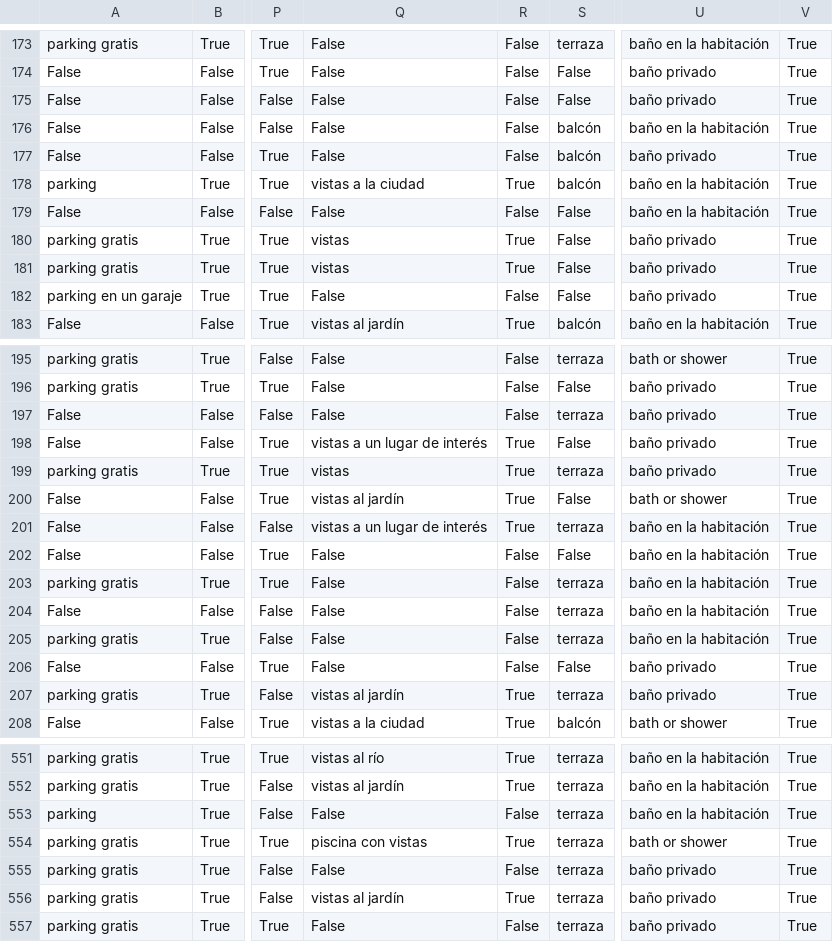
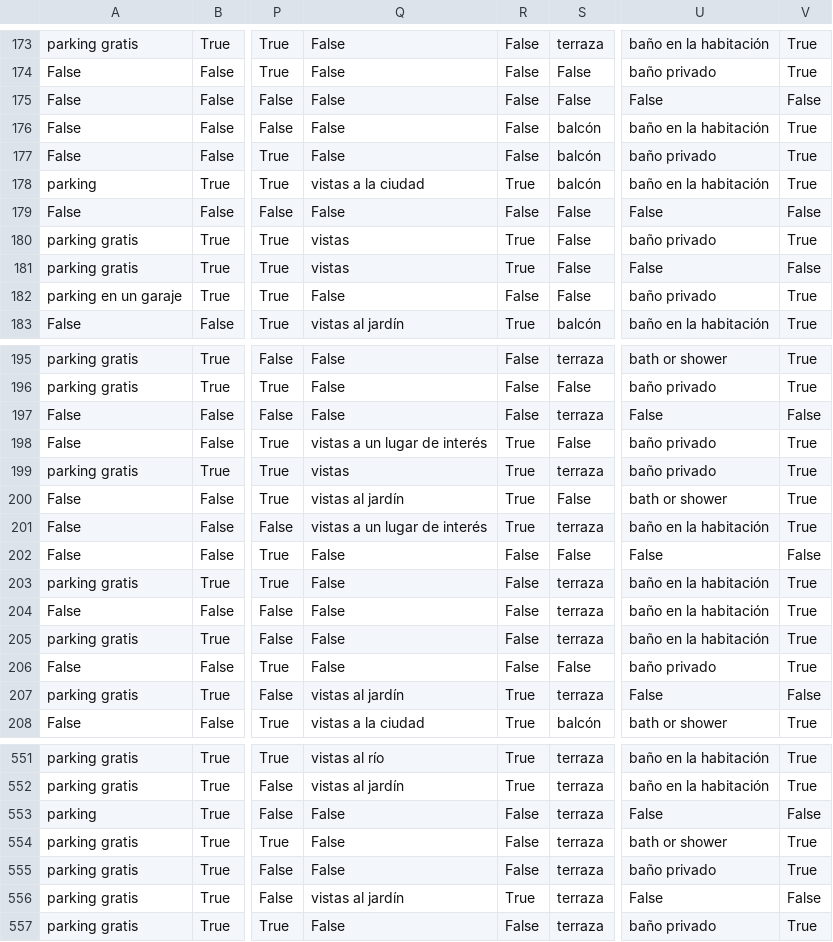
Before and after one commit to Marjimleo3/TFG, a CSV file: TFG_Chollos/data/processed/servicios_binarios/servicios_generales_binarios_Huelva.csv, drawn as a sheet; only a part is shown, gaps mark what is left out; the diff covers the shown part only; the diff names each change by its address in the sheet, - before the commit and + after, or states it on an @@ line.

```diff
--- a/TFG_Chollos/data/processed/servicios_binarios/servicios_generales_binarios_Huelva.csv
+++ b/TFG_Chollos/data/processed/servicios_binarios/servicios_generales_binarios_Huelva.csv
-U175: baño privado
+U175: False
-V175: True
+V175: False
-U179: baño en la habitación
+U179: False
-V179: True
+V179: False
-U181: baño privado
+U181: False
-V181: True
+V181: False
-U197: baño privado
+U197: False
-V197: True
+V197: False
-U202: baño en la habitación
+U202: False
-V202: True
+V202: False
-U207: baño privado
+U207: False
-V207: True
+V207: False
-U553: baño en la habitación
+U553: False
-V553: True
+V553: False
-Q554: piscina con vistas
+Q554: False
-R554: True
+R554: False
-U556: baño privado
+U556: False
-V556: True
+V556: False
```
Also changed, not shown: 105 edited cells elsewhere in this file, 2 other files.
